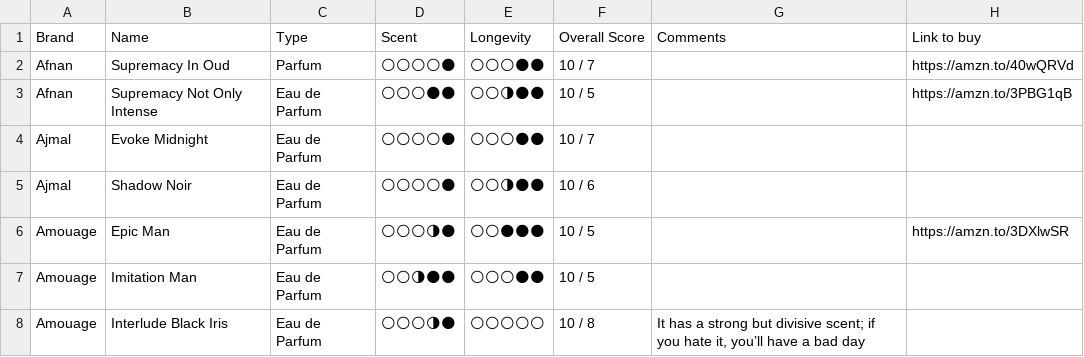
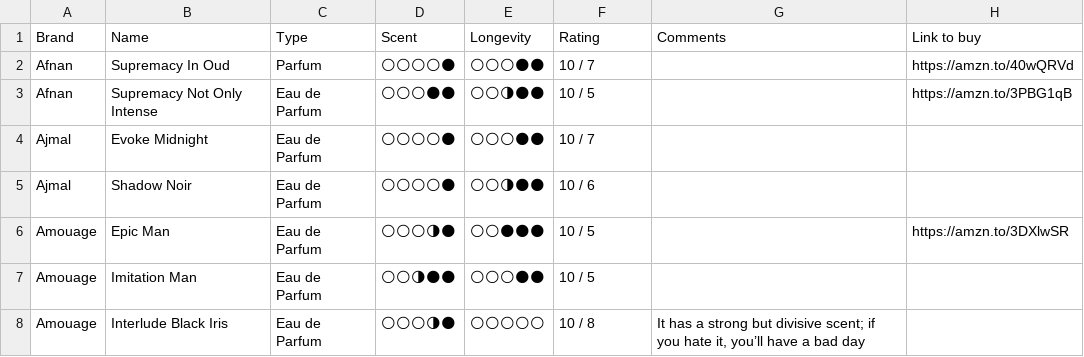
Before and after one commit to vikdean/bombote_com, a CSV file: fragrances.csv, drawn as a sheet; only a part is shown.

```diff
--- a/fragrances.csv
+++ b/fragrances.csv
@@ -1,2 +1,2 @@
-Brand,Name,Type,Scent,Longevity,Overall Score,Comments,Link to buy
+Brand,Name,Type,Scent,Longevity,Rating,Comments,Link to buy
 Afnan,"Supremacy In Oud ",Parfum,🌕🌕🌕🌕🌑,🌕🌕🌕🌑🌑,10 / 7,,https://amzn.to/40wQRVd
```
Also changed, not shown: 45 other files.
